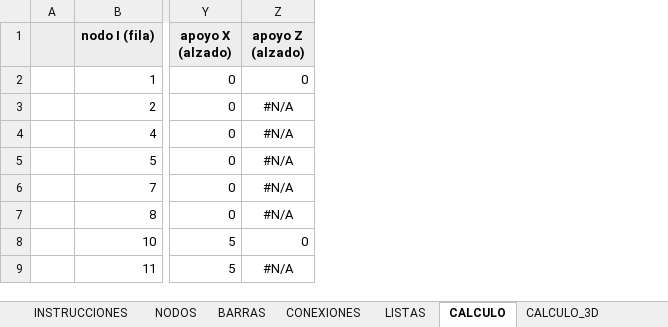
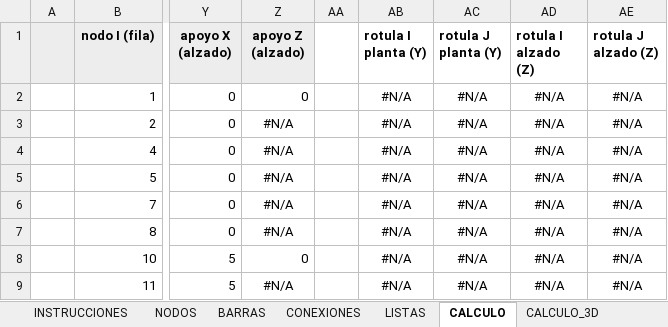
Before and after one commit to mrubilar84-ship-it/APLICACION-CARGAS-FLEXIBILIDAD-.S2K, an Excel workbook: plantilla_soportes.xlsx, sheet CALCULO, drawn as a sheet; only a part is shown, gaps mark what is left out; values as stored, in another font and other column widths than the file's, no borders; the diff names each change by its address in the sheet, - before the commit and + after, or states it on an @@ line.

```diff
--- a/plantilla_soportes.xlsx (sheet CALCULO)
+++ b/plantilla_soportes.xlsx (sheet CALCULO)
+column AA, empty
+column AB (rotula I planta (Y)), rows 2-9: all #N/A
+column AC (rotula J planta (Y)), rows 2-9: all #N/A
+column AD (rotula I alzado (Z)), rows 2-9: all #N/A
+column AE (rotula J alzado (Z)), rows 2-9: all #N/A
```
Also changed, not shown: sheet CALCULO_3D, formulas that keep their value, charts or pictures, 1 other file.
